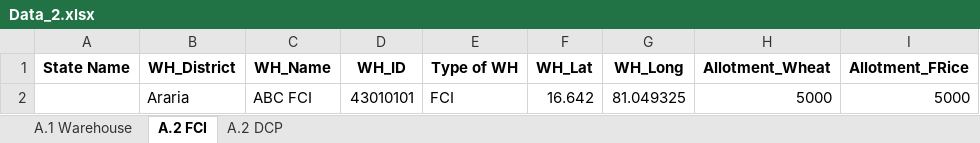
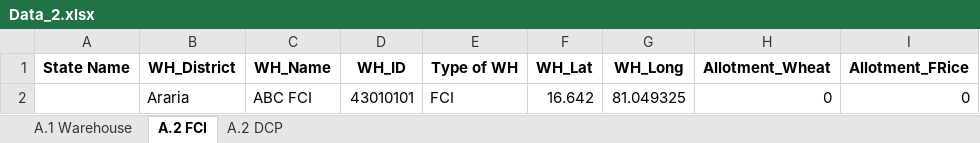
Before and after one commit to psltool3/Bihar_distribution_ocod_int, an Excel workbook: pds_admin_bihar/Backend/Backend/Data_2.xlsx, sheet A.2 FCI, drawn as a sheet; values as stored, in another font and other column widths than the file's, no borders; the diff names each change by its address in the sheet, - before the commit and + after, or states it on an @@ line.

```diff
--- a/pds_admin_bihar/Backend/Backend/Data_2.xlsx (sheet A.2 FCI)
+++ b/pds_admin_bihar/Backend/Backend/Data_2.xlsx (sheet A.2 FCI)
-H2 (Allotment_Wheat): 5000
+H2 (Allotment_Wheat): 0
-I2 (Allotment_FRice): 5000
+I2 (Allotment_FRice): 0
```
Also changed, not shown: sheet A.2 DCP, sheet A.1 Warehouse, 4 other files.
